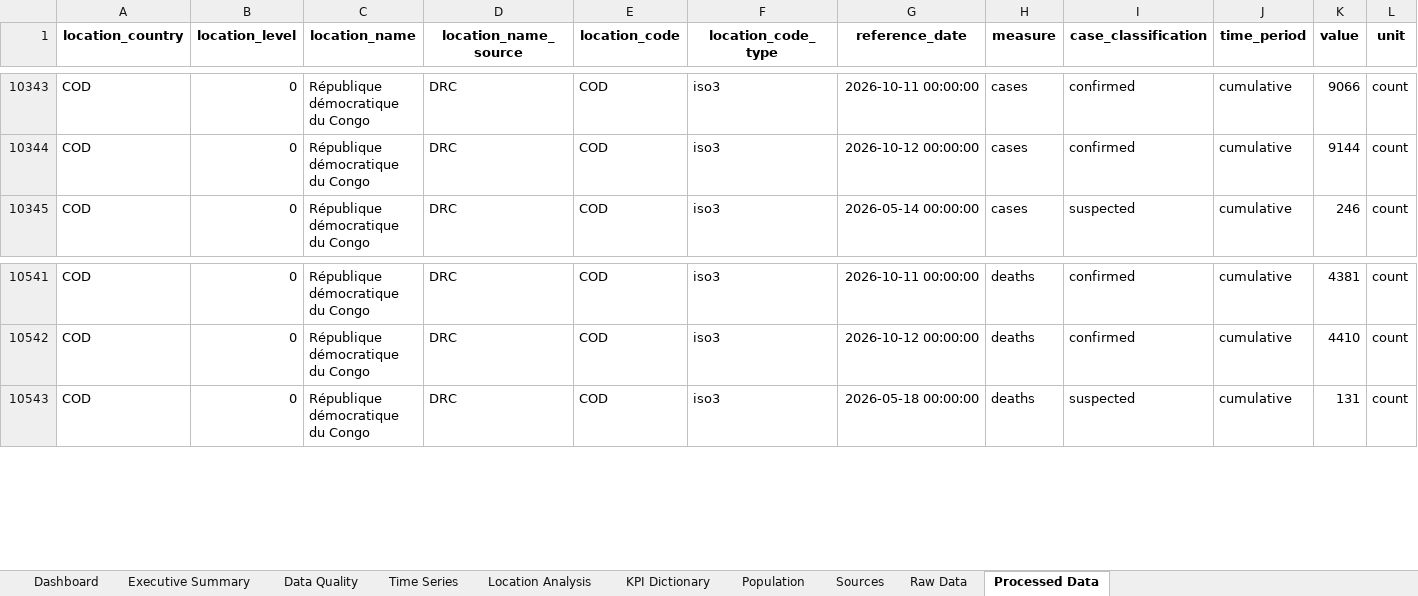
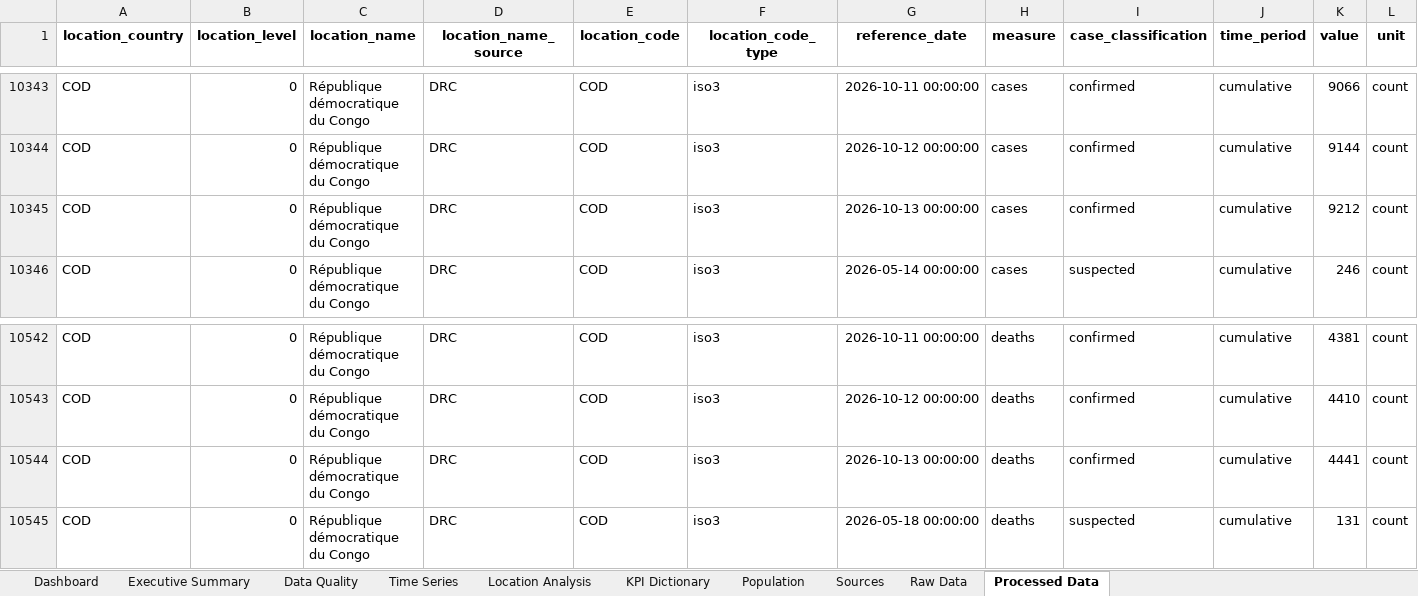
Before and after one commit to Iam-Otieno/ebola_hdx_pipeline, an Excel workbook: DRC_Ebola_Epidemiology_Dashboard_and_Analysis.xlsx, sheet Processed Data, drawn as a sheet; only a part is shown, gaps mark what is left out; values as stored, in another font and other column widths than the file's, no borders; rows hold the shown columns only; the diff names each change by its address in the sheet, - before the commit and + after, or states it on an @@ line.

```diff
--- a/DRC_Ebola_Epidemiology_Dashboard_and_Analysis.xlsx (sheet Processed Data)
+++ b/DRC_Ebola_Epidemiology_Dashboard_and_Analysis.xlsx (sheet Processed Data)
+row 10345: COD | 0 | République démocratique du Congo | DRC | COD | iso3 | 2026-10-13 00:00:00 | cases | confirmed | cumulative | 9212 | count
+row 10544: COD | 0 | République démocratique du Congo | DRC | COD | iso3 | 2026-10-13 00:00:00 | deaths | confirmed | cumulative | 4441 | count
```
Also changed, not shown: sheet Executive Summary, sheet Dashboard.
